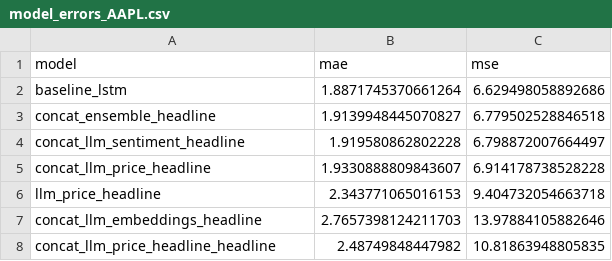
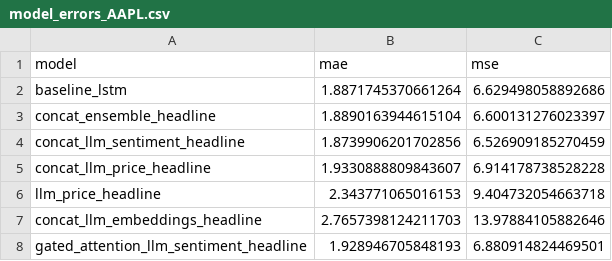
Before and after one commit to xavsant/multimodal_stockprice_prediction, a CSV file: data/model_results/model_errors_AAPL.csv, drawn as a sheet.

Commit message:
Reran for ensemble, LLM sentiment for headline data for AAPL stock - Experimented with different concat architecture (not re-using weights from baseline LSTM) - Experimented with gated mechanism for LLM sentiment

```diff
--- a/data/model_results/model_errors_AAPL.csv
+++ b/data/model_results/model_errors_AAPL.csv
@@ -2,4 +2,4 @@ model,mae,mse
 baseline_lstm,1.8871745370661264,6.629498058892686
-concat_ensemble_headline,1.9139948445070827,6.779502528846518
-concat_llm_sentiment_headline,1.919580862802228,6.798872007664497
+concat_ensemble_headline,1.8890163944615104,6.600131276023397
+concat_llm_sentiment_headline,1.8739906201702856,6.526909185270459
 concat_llm_price_headline,1.9330888809843607,6.914178738528228
@@ -7,2 +7,2 @@ llm_price_headline,2.343771065016153,9.404732054663718
 concat_llm_embeddings_headline,2.7657398124211703,13.97884105882646
-concat_llm_price_headline_headline,2.48749848447982,10.81863948805835
+gated_attention_llm_sentiment_headline,1.928946705848193,6.880914824469501
```
Also changed, not shown: data/model_results/concat_ensemble_headline_errors_AAPL.csv, data/model_results/concat_llm_price_headline_errors_AAPL.csv, 18 other files.
